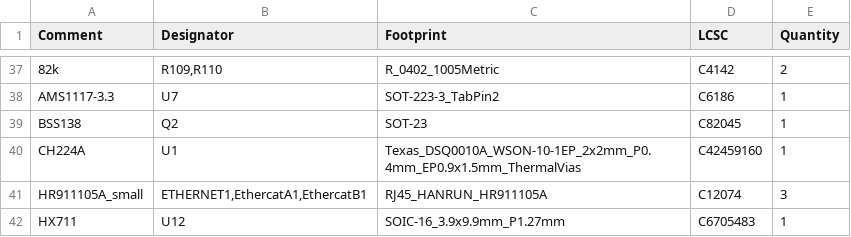
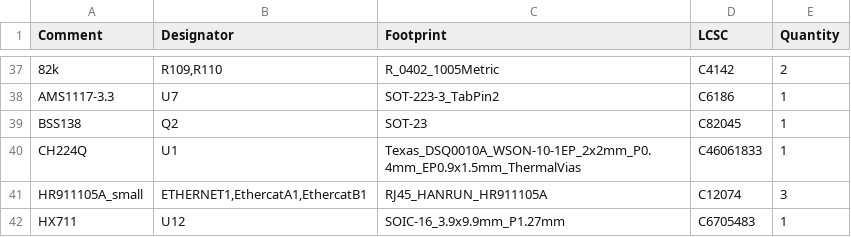
Before and after one commit to klaus-liebler/factory_in_a_box, a CSV file: pcb_factory_control_unit/jlcpcb/production_files/BOM-pcb_factory_control_unit.csv, drawn as a sheet; only a part is shown, gaps mark what is left out.

```diff
--- a/pcb_factory_control_unit/jlcpcb/production_files/BOM-pcb_factory_control_unit.csv
+++ b/pcb_factory_control_unit/jlcpcb/production_files/BOM-pcb_factory_control_unit.csv
@@ -39,3 +39,3 @@ AMS1117-3.3,U7,SOT-223-3_TabPin2,C6186,1
 BSS138,Q2,SOT-23,C82045,1
-CH224A,U1,Texas_DSQ0010A_WSON-10-1EP_2x2mm_P0.4mm_EP0.9x1.5mm_ThermalVias,C42459160,1
+CH224Q,U1,Texas_DSQ0010A_WSON-10-1EP_2x2mm_P0.4mm_EP0.9x1.5mm_ThermalVias,C46061833,1
 HR911105A_small,"ETHERNET1,EthercatA1,EthercatB1",RJ45_HANRUN_HR911105A,C12074,3
```
Also changed, not shown: pcb_factory_control_unit/jlcpcb/production_files/CPL-pcb_factory_control_unit.csv, 20 other files.
